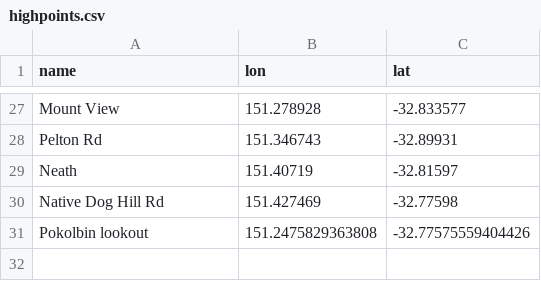
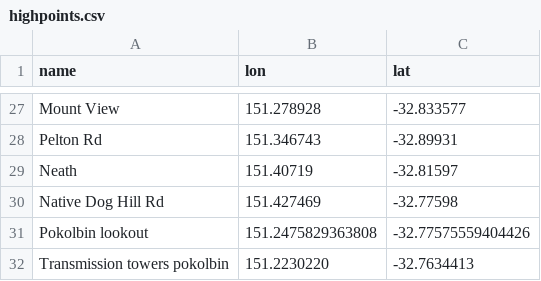
Before and after one commit to LanaMAustin/ReHoMapping, a CSV file: highpoints.csv, drawn as a sheet; only a part is shown, gaps mark what is left out.

Commit message:
Update highpoints.csv
Added Transmission towers pokolbin

```diff
--- a/highpoints.csv
+++ b/highpoints.csv
@@ -31 +31,2 @@ Native Dog Hill Rd,151.427469,-32.77598
 Pokolbin lookout,151.2475829363808,-32.77575559404426
+Transmission towers pokolbin,151.2230220,-32.7634413
```
